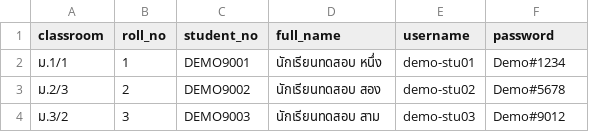
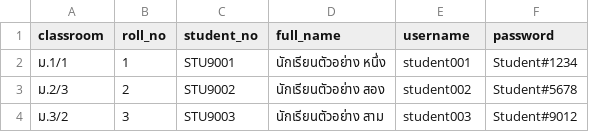
Before and after one commit to yoottana-cyber/rd-care, a CSV file: web/templates/student-all-rooms-import.csv, drawn as a sheet.

Commit message:
templates: use neutral sample identifiers without demo labels

```diff
--- a/web/templates/student-all-rooms-import.csv
+++ b/web/templates/student-all-rooms-import.csv
@@ -1,4 +1,4 @@
 classroom,roll_no,student_no,full_name,username,password
-ม.1/1,1,DEMO9001,นักเรียนทดสอบ หนึ่ง,demo-stu01,Demo#1234
-ม.2/3,2,DEMO9002,นักเรียนทดสอบ สอง,demo-stu02,Demo#5678
-ม.3/2,3,DEMO9003,นักเรียนทดสอบ สาม,demo-stu03,Demo#9012
+ม.1/1,1,STU9001,นักเรียนตัวอย่าง หนึ่ง,student001,Student#1234
+ม.2/3,2,STU9002,นักเรียนตัวอย่าง สอง,student002,Student#5678
+ม.3/2,3,STU9003,นักเรียนตัวอย่าง สาม,student003,Student#9012
```
